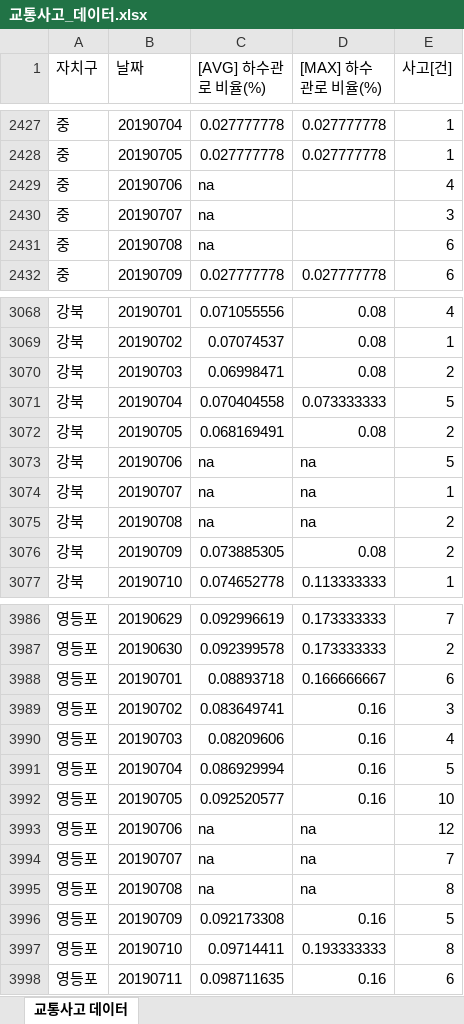
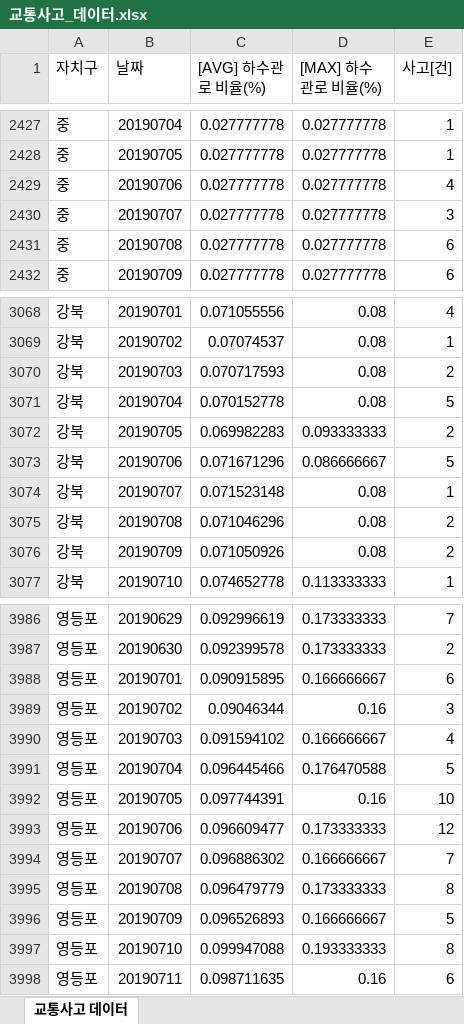
Before and after one commit to Minhyeok-kimm/multi_semiproject, an Excel workbook: use_data/교통사고_데이터.xlsx, sheet 교통사고 데이터, drawn as a sheet; only a part is shown, gaps mark what is left out; values as stored, in another font and other column widths than the file's, no cell formats; the diff covers the shown part only; the diff names each change by its address in the sheet, - before the commit and + after, or states it on an @@ line.

```diff
--- a/use_data/교통사고_데이터.xlsx (sheet 교통사고 데이터)
+++ b/use_data/교통사고_데이터.xlsx (sheet 교통사고 데이터)
-C2429:C2431 ([AVG] 하수관로 비율(%)): na
+C2429:C2431 ([AVG] 하수관로 비율(%)): 0.027777778
-D2429:D2431 ([MAX] 하수관로 비율(%)): (empty)
+D2429:D2431 ([MAX] 하수관로 비율(%)): 0.027777778
-C3070 ([AVG] 하수관로 비율(%)): 0.06998471
+C3070 ([AVG] 하수관로 비율(%)): 0.070717593
-C3071 ([AVG] 하수관로 비율(%)): 0.070404558
+C3071 ([AVG] 하수관로 비율(%)): 0.070152778
-D3071 ([MAX] 하수관로 비율(%)): 0.073333333
+D3071 ([MAX] 하수관로 비율(%)): 0.08
-C3072 ([AVG] 하수관로 비율(%)): 0.068169491
+C3072 ([AVG] 하수관로 비율(%)): 0.069982283
-D3072 ([MAX] 하수관로 비율(%)): 0.08
+D3072 ([MAX] 하수관로 비율(%)): 0.093333333
-C3073 ([AVG] 하수관로 비율(%)): na
+C3073 ([AVG] 하수관로 비율(%)): 0.071671296
-D3073 ([MAX] 하수관로 비율(%)): na
+D3073 ([MAX] 하수관로 비율(%)): 0.086666667
-C3074 ([AVG] 하수관로 비율(%)): na
+C3074 ([AVG] 하수관로 비율(%)): 0.071523148
-D3074:D3075 ([MAX] 하수관로 비율(%)): na
+D3074:D3075 ([MAX] 하수관로 비율(%)): 0.08
-C3075 ([AVG] 하수관로 비율(%)): na
+C3075 ([AVG] 하수관로 비율(%)): 0.071046296
-C3076 ([AVG] 하수관로 비율(%)): 0.073885305
+C3076 ([AVG] 하수관로 비율(%)): 0.071050926
-C3988 ([AVG] 하수관로 비율(%)): 0.08893718
+C3988 ([AVG] 하수관로 비율(%)): 0.090915895
-C3989 ([AVG] 하수관로 비율(%)): 0.083649741
+C3989 ([AVG] 하수관로 비율(%)): 0.09046344
-C3990 ([AVG] 하수관로 비율(%)): 0.08209606
+C3990 ([AVG] 하수관로 비율(%)): 0.091594102
-D3990 ([MAX] 하수관로 비율(%)): 0.16
+D3990 ([MAX] 하수관로 비율(%)): 0.166666667
-C3991 ([AVG] 하수관로 비율(%)): 0.086929994
+C3991 ([AVG] 하수관로 비율(%)): 0.096445466
-D3991 ([MAX] 하수관로 비율(%)): 0.16
+D3991 ([MAX] 하수관로 비율(%)): 0.176470588
-C3992 ([AVG] 하수관로 비율(%)): 0.092520577
+C3992 ([AVG] 하수관로 비율(%)): 0.097744391
-C3993 ([AVG] 하수관로 비율(%)): na
+C3993 ([AVG] 하수관로 비율(%)): 0.096609477
-D3993 ([MAX] 하수관로 비율(%)): na
+D3993 ([MAX] 하수관로 비율(%)): 0.173333333
-C3994 ([AVG] 하수관로 비율(%)): na
+C3994 ([AVG] 하수관로 비율(%)): 0.096886302
-D3994 ([MAX] 하수관로 비율(%)): na
+D3994 ([MAX] 하수관로 비율(%)): 0.166666667
-C3995 ([AVG] 하수관로 비율(%)): na
+C3995 ([AVG] 하수관로 비율(%)): 0.096479779
-D3995 ([MAX] 하수관로 비율(%)): na
+D3995 ([MAX] 하수관로 비율(%)): 0.173333333
-C3996 ([AVG] 하수관로 비율(%)): 0.092173308
+C3996 ([AVG] 하수관로 비율(%)): 0.096526893
-D3996 ([MAX] 하수관로 비율(%)): 0.16
+D3996 ([MAX] 하수관로 비율(%)): 0.166666667
-C3997 ([AVG] 하수관로 비율(%)): 0.09714411
+C3997 ([AVG] 하수관로 비율(%)): 0.099947088
```
Also changed, not shown: 219 edited cells elsewhere in this sheet, cell formats, 11 other files.
